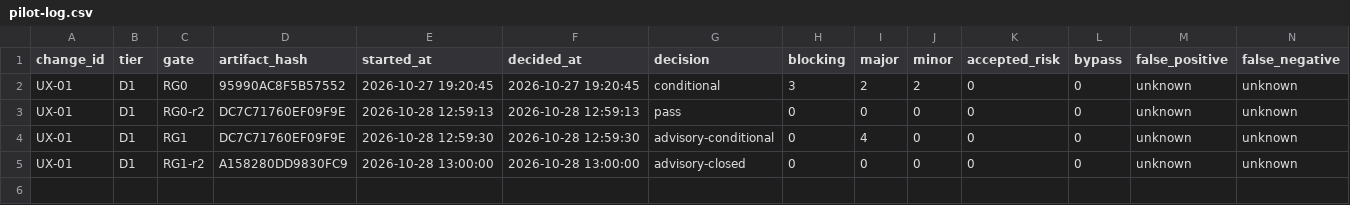
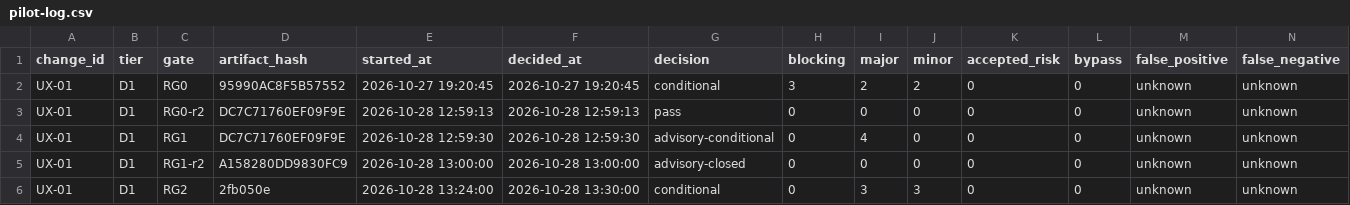
Before and after one commit to wu908/topicai, a CSV file: docs/reviews/pilot-log.csv, drawn as a sheet; only a part is shown; rows hold the shown columns only; the diff names each change by its address in the sheet, - before the commit and + after, or states it on an @@ line.

Commit message:
docs: rg2 evidence and gate log

```diff
--- a/docs/reviews/pilot-log.csv
+++ b/docs/reviews/pilot-log.csv
+row 6: UX-01 | D1 | RG2 | 2fb050e | 2026-10-28 13:24:00 | 2026-10-28 13:30:00 | conditional | 0 | 3 | 3 | 0 | 0 | unknown | unknown
```
Also changed, not shown: 2 other files.
